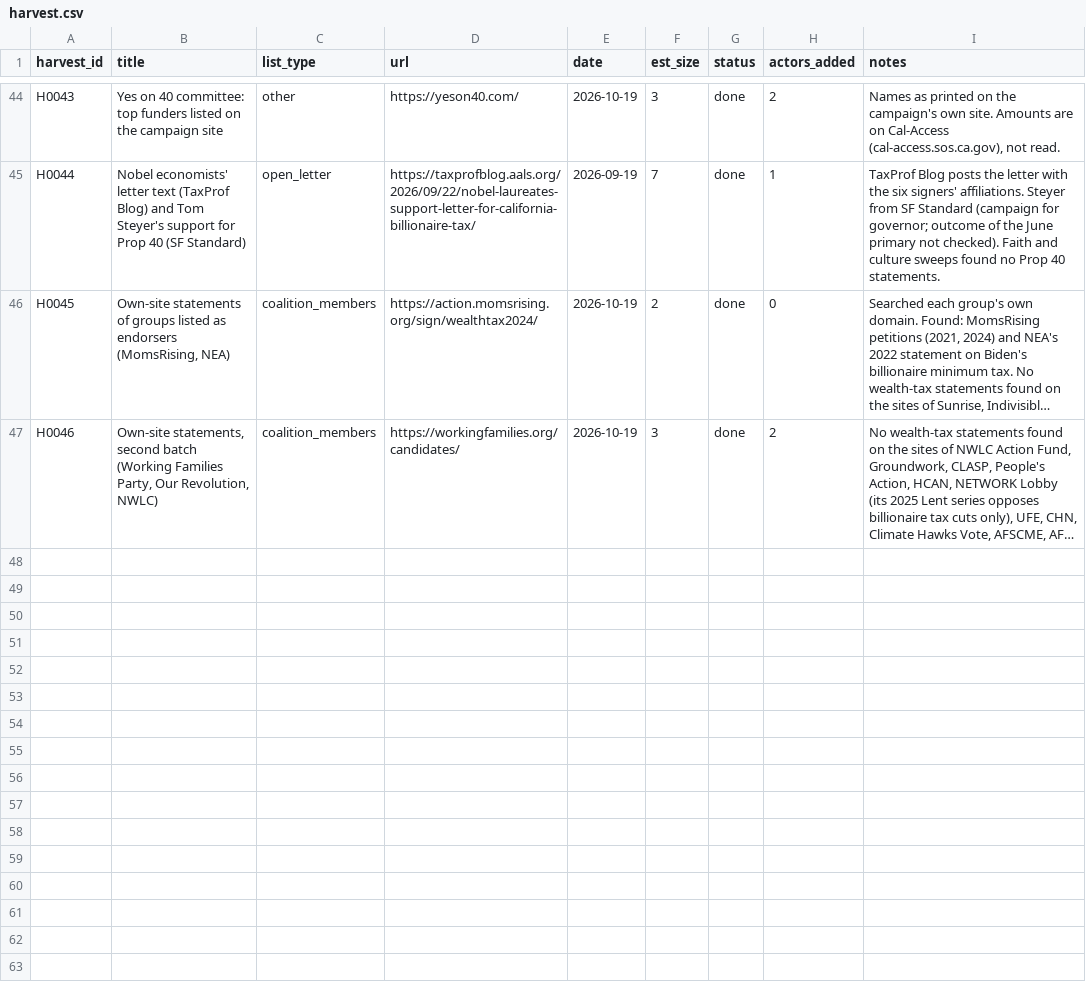
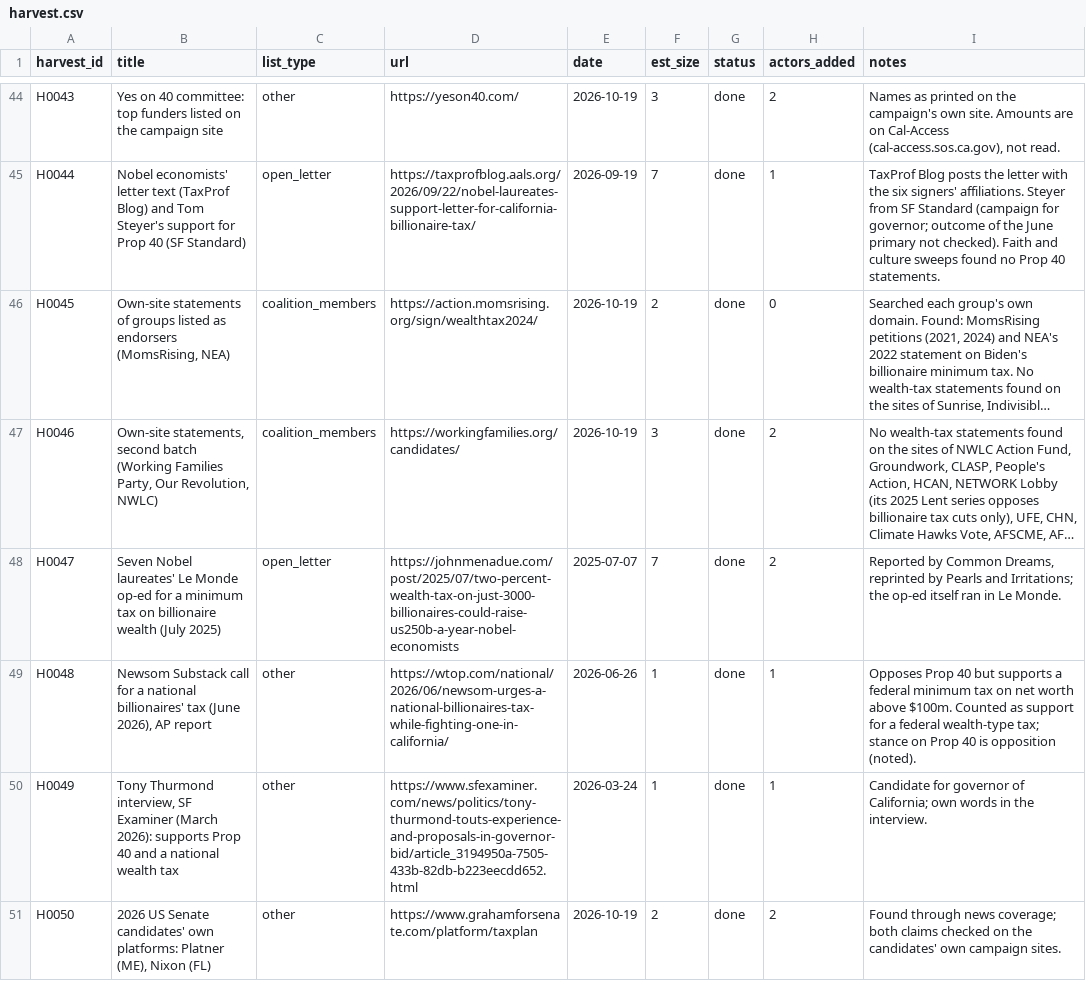
Before and after one commit to Egalitaristen/wealth-tax-database, a CSV file: data/us/harvest.csv, drawn as a sheet; only a part is shown, gaps mark what is left out; long unchanged cells end in …; the diff names each change by its address in the sheet, - before the commit and + after, or states it on an @@ line.

```diff
--- a/data/us/harvest.csv
+++ b/data/us/harvest.csv
+row 48: H0047 | Seven Nobel laureates' Le Monde op-ed for a minimum tax on billionaire wealth (July 2025) | open_letter | https://johnmenadue.com/post/2025/07/two-percent-wealth-tax-on-just-3000-billionaires-could-raise-us250b-a-year-nobel-economists | 2025-07-07 | 7 | done | 2 | Reported by Common Dreams, reprinted by Pearls and Irritations; the op-ed itself ran in Le Monde.
+row 49: H0048 | Newsom Substack call for a national billionaires' tax (June 2026), AP report | other | https://wtop.com/national/2026/06/newsom-urges-a-national-billionaires-tax-while-fighting-one-in-california/ | 2026-06-26 | 1 | done | 1 | Opposes Prop 40 but supports a federal minimum tax on net worth above $100m. Counted as support for a federal wealth-type tax; stance on Prop 40 is opposition (noted).
+row 50: H0049 | Tony Thurmond interview, SF Examiner (March 2026): supports Prop 40 and a national wealth tax | other | https://www.sfexaminer.com/news/politics/tony-thurmond-touts-experience-and-proposals-in-governor-bid/article_3194950a-7505-433b-82db-b223eecdd652.html | 2026-03-24 | 1 | done | 1 | Candidate for governor of California; own words in the interview.
+row 51: H0050 | 2026 US Senate candidates' own platforms: Platner (ME), Nixon (FL) | other | https://www.grahamforsenate.com/platform/taxplan | 2026-10-19 | 2 | done | 2 | Found through news coverage; both claims checked on the candidates' own campaign sites.
```
Also changed, not shown: data/us/actors.csv, 1 other file.
